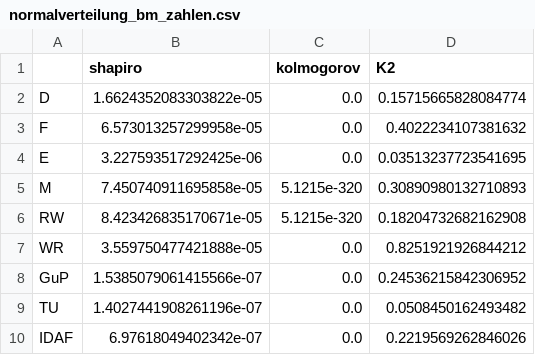
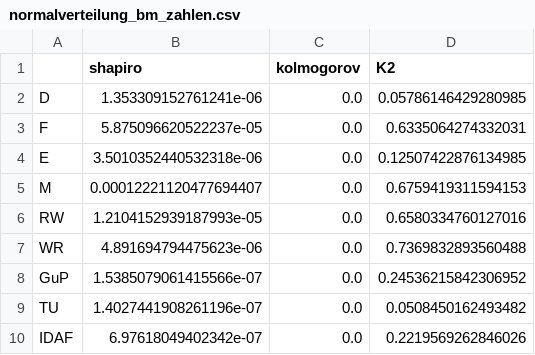
Before and after one commit to Jacques-Mock-Schindler/impactofct, a CSV file: docs/data/normalverteilung_bm_zahlen.csv, drawn as a sheet.

Commit message:
Aktualisiere Prüfung normalverteilung BMS

```diff
--- a/docs/data/normalverteilung_bm_zahlen.csv
+++ b/docs/data/normalverteilung_bm_zahlen.csv
@@ -1,8 +1,8 @@
 ;shapiro;kolmogorov;K2
-D;1.6624352083303822e-05;0.0;0.15715665828084774
-F;6.573013257299958e-05;0.0;0.4022234107381632
-E;3.227593517292425e-06;0.0;0.03513237723541695
-M;7.450740911695858e-05;5.1215e-320;0.30890980132710893
-RW;8.423426835170671e-05;5.1215e-320;0.18204732682162908
-WR;3.559750477421888e-05;0.0;0.8251921926844212
+D;1.353309152761241e-06;0.0;0.05786146429280985
+F;5.875096620522237e-05;0.0;0.6335064274332031
+E;3.5010352440532318e-06;0.0;0.12507422876134985
+M;0.00012221120477694407;0.0;0.6759419311594153
+RW;1.2104152939187993e-05;0.0;0.6580334760127016
+WR;4.891694794475623e-06;0.0;0.7369832893560488
 GuP;1.5385079061415566e-07;0.0;0.24536215842306952
```
